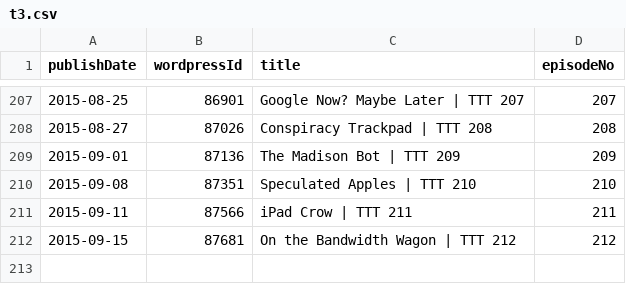
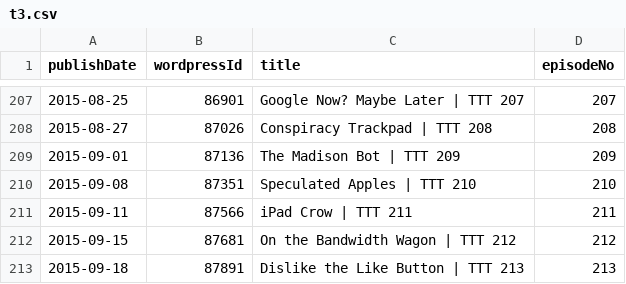
Before and after one commit to Cj-Malone/jb_data, a CSV file: shows/t3.csv, drawn as a sheet; only a part is shown, gaps mark what is left out.

Commit message:
t3213

```diff
--- a/shows/t3.csv
+++ b/shows/t3.csv
@@ -212 +212,2 @@ publishDate,wordpressId,title,episodeNo
 2015-09-15,87681,On the Bandwidth Wagon | TTT 212,212
+2015-09-18,87891,Dislike the Like Button | TTT 213,213
```
